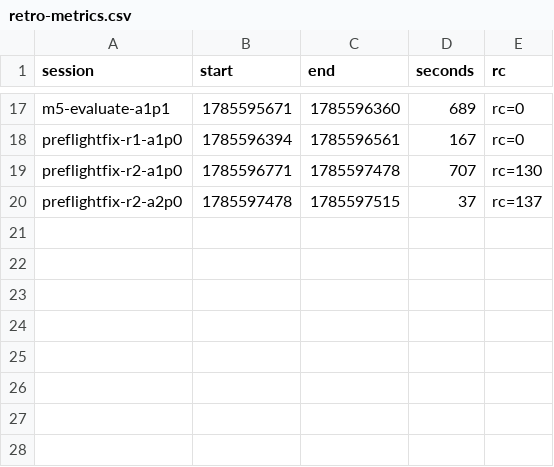
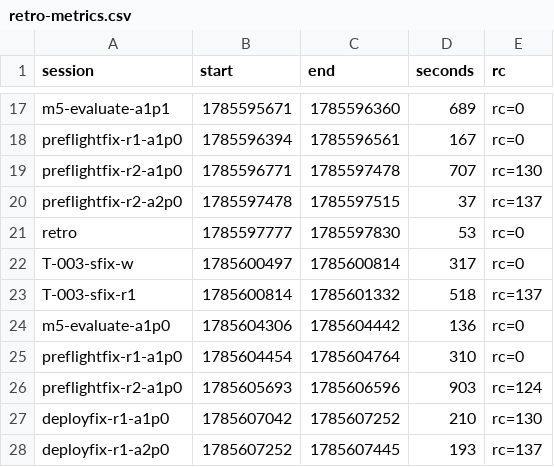
Before and after one commit to adnan-drina/petclinic-rest-v2, a CSV file: migration/retro-metrics.csv, drawn as a sheet; only a part is shown, gaps mark what is left out; the diff names each change by its address in the sheet, - before the commit and + after, or states it on an @@ line.

```diff
--- a/migration/retro-metrics.csv
+++ b/migration/retro-metrics.csv
+row 21: retro | 1785597777 | 1785597830 | 53 | rc=0
+row 22: T-003-sfix-w | 1785600497 | 1785600814 | 317 | rc=0
+row 23: T-003-sfix-r1 | 1785600814 | 1785601332 | 518 | rc=137
+row 24: m5-evaluate-a1p0 | 1785604306 | 1785604442 | 136 | rc=0
+row 25: preflightfix-r1-a1p0 | 1785604454 | 1785604764 | 310 | rc=0
+row 26: preflightfix-r2-a1p0 | 1785605693 | 1785606596 | 903 | rc=124
+row 27: deployfix-r1-a1p0 | 1785607042 | 1785607252 | 210 | rc=130
+row 28: deployfix-r1-a2p0 | 1785607252 | 1785607445 | 193 | rc=137
```
Also changed, not shown: migration/retro-events.csv, 3 other files.
